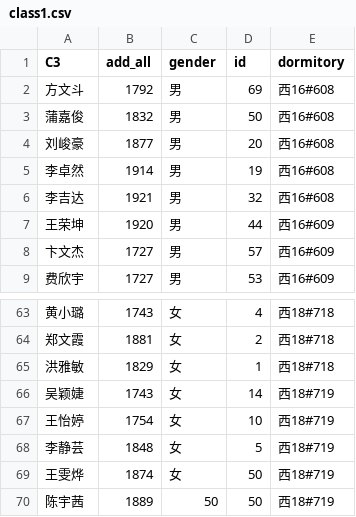
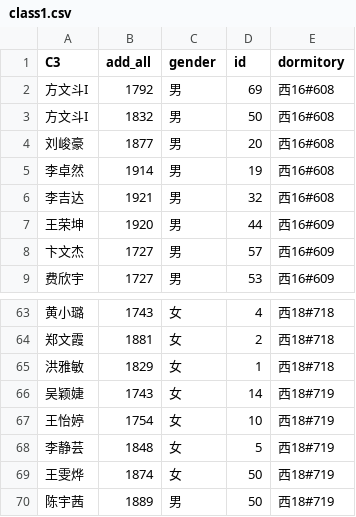
Before and after one commit to 3548848289/SmartDeskServer, a CSV file: resources/class1.csv (was resouses/class1.csv), drawn as a sheet; only a part is shown, gaps mark what is left out.

```diff
--- a/resouses/class1.csv
+++ b/resources/class1.csv
@@ -1,4 +1,4 @@
 C3,add_all,gender,id,dormitory
-方文斗,1792,男,69,西16#608
-蒲嘉俊,1832,男,50,西16#608
+方文斗I,1792,男,69,西16#608
+方文斗I,1832,男,50,西16#608
 刘峻豪,1877,男,20,西16#608
@@ -69,2 +69,2 @@
 王雯烨,1874,女,50,西18#719
-陈宇茜,1889,50,50,西18#719
+陈宇茜,1889,男,50,西18#719
```
Also changed, not shown: 20 other files.
